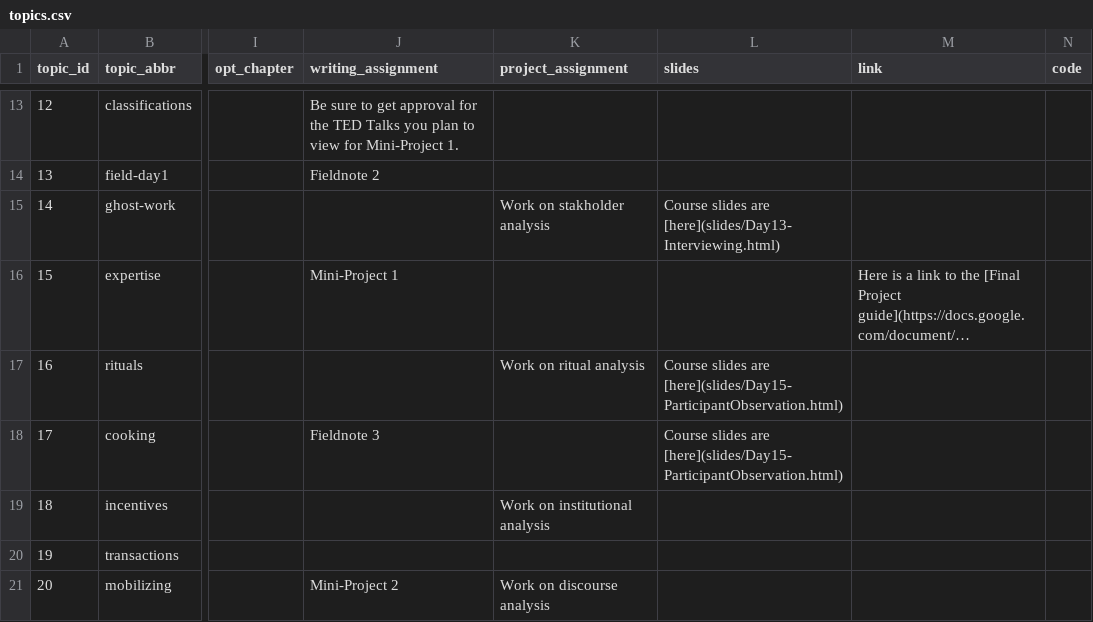
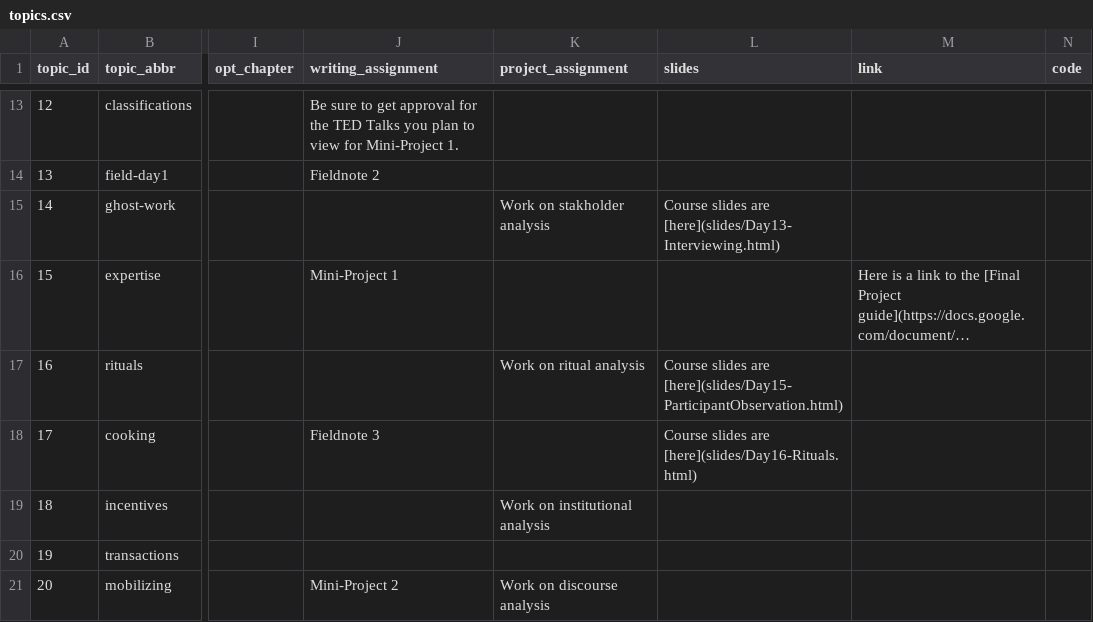
Before and after one commit to SDS-237-Data-Ethnography/public-website-spring-23, a CSV file: data/topics.csv, drawn as a sheet; only a part is shown, gaps mark what is left out; long unchanged cells end in …; the diff names each change by its address in the sheet, - before the commit and + after, or states it on an @@ line.

```diff
--- a/data/topics.csv
+++ b/data/topics.csv
-L18 (slides): …slides are [here](slides/Day15-ParticipantObservation.html)
+L18 (slides): …slides are [here](slides/Day16-Rituals.html)
```
Also changed, not shown: 4 other files.
